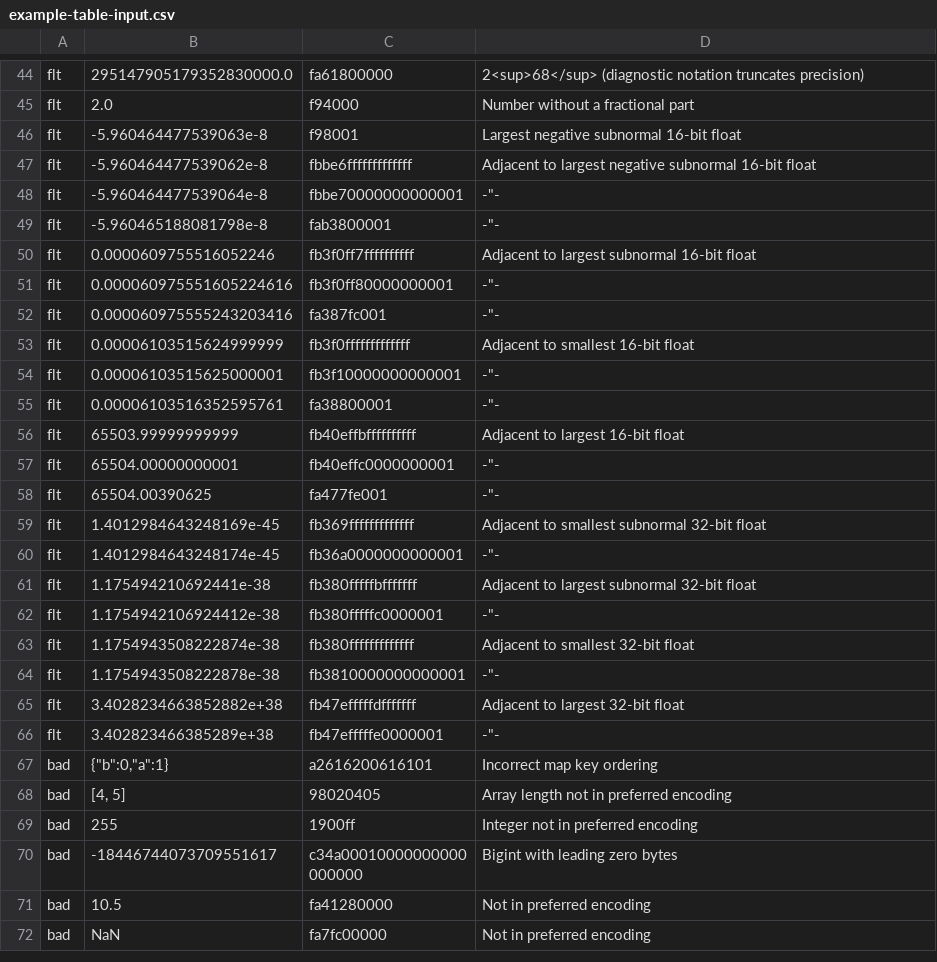
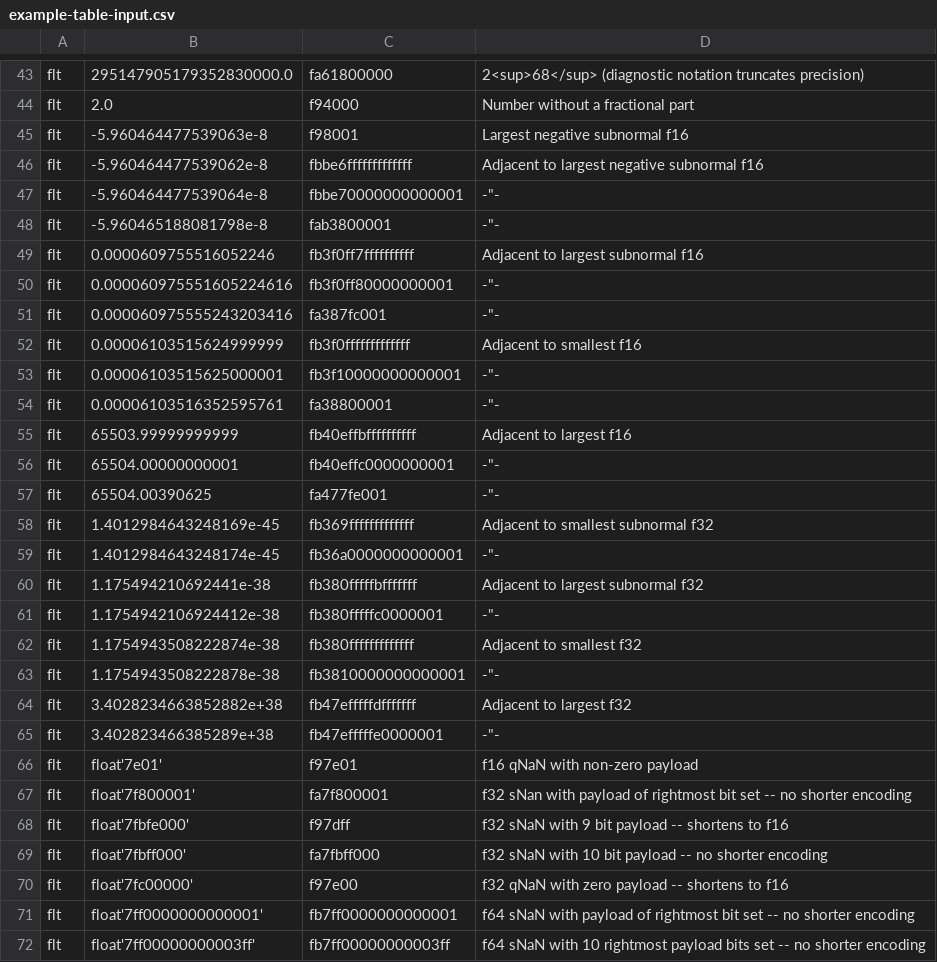
Before and after one commit to cbor-wg/draft-ietf-cbor-cde, a CSV file: example-table-input.csv, drawn as a sheet; only a part is shown, gaps mark what is left out; the shorter side is filled out with more unchanged rows; the diff covers the shown part only.

```diff
--- a/example-table-input.csv
+++ b/example-table-input.csv
@@ -45,22 +44,29 @@ flt,295147905179352830000.0,fa61800000,2<sup>68</sup> (diagnostic notation trunc
 flt,2.0,f94000,Number without a fractional part
-flt,-5.960464477539063e-8,f98001,Largest negative subnormal 16-bit float
-flt,-5.960464477539062e-8,fbbe6fffffffffffff,Adjacent to largest negative subnormal 16-bit float
+flt,-5.960464477539063e-8,f98001,Largest negative subnormal f16
+flt,-5.960464477539062e-8,fbbe6fffffffffffff,Adjacent to largest negative subnormal f16
 flt,-5.960464477539064e-8,fbbe70000000000001,"-""-"
 flt,-5.960465188081798e-8,fab3800001,"-""-"
-flt,0.0000609755516052246,fb3f0ff7ffffffffff,Adjacent to largest subnormal 16-bit float
+flt,0.0000609755516052246,fb3f0ff7ffffffffff,Adjacent to largest subnormal f16
 flt,0.000060975551605224616,fb3f0ff80000000001,"-""-"
 flt,0.000060975555243203416,fa387fc001,"-""-"
-flt,0.00006103515624999999,fb3f0fffffffffffff,Adjacent to smallest 16-bit float
+flt,0.00006103515624999999,fb3f0fffffffffffff,Adjacent to smallest f16
 flt,0.00006103515625000001,fb3f10000000000001,"-""-"
 flt,0.00006103516352595761,fa38800001,"-""-"
-flt,65503.99999999999,fb40effbffffffffff,Adjacent to largest 16-bit float
+flt,65503.99999999999,fb40effbffffffffff,Adjacent to largest f16
 flt,65504.00000000001,fb40effc0000000001,"-""-"
 flt,65504.00390625,fa477fe001,"-""-"
-flt,1.4012984643248169e-45,fb369fffffffffffff,Adjacent to smallest subnormal 32-bit float
+flt,1.4012984643248169e-45,fb369fffffffffffff,Adjacent to smallest subnormal f32
 flt,1.4012984643248174e-45,fb36a0000000000001,"-""-"
-flt,1.175494210692441e-38,fb380fffffbfffffff,Adjacent to largest subnormal 32-bit float
+flt,1.175494210692441e-38,fb380fffffbfffffff,Adjacent to largest subnormal f32
 flt,1.1754942106924412e-38,fb380fffffc0000001,"-""-"
-flt,1.1754943508222874e-38,fb380fffffffffffff,Adjacent to smallest 32-bit float
+flt,1.1754943508222874e-38,fb380fffffffffffff,Adjacent to smallest f32
 flt,1.1754943508222878e-38,fb3810000000000001,"-""-"
-flt,3.4028234663852882e+38,fb47efffffdfffffff,Adjacent to largest 32-bit float
+flt,3.4028234663852882e+38,fb47efffffdfffffff,Adjacent to largest f32
 flt,3.402823466385289e+38,fb47efffffe0000001,"-""-"
+flt,float'7e01',f97e01,f16 qNaN with non-zero payload
+flt,float'7f800001',fa7f800001, f32 sNan with payload of rightmost bit set -- no shorter encoding
+flt,float'7fbfe000',f97dff, f32 sNaN with 9 bit payload -- shortens to f16
+flt,float'7fbff000',fa7fbff000, f32 sNaN with 10 bit payload -- no shorter encoding
+flt,float'7fc00000',f97e00, f32 qNaN with zero payload -- shortens to f16
+flt,float'7ff0000000000001',fb7ff0000000000001, f64 sNaN with payload of rightmost bit set -- no shorter encoding
+flt,float'7ff00000000003ff',fb7ff00000000003ff, f64 sNaN with 10 rightmost payload bits set -- no shorter encoding
```
Also changed, not shown: 13 added rows, 1 removed row and 13 edited cells elsewhere in this file, 3 other files.
